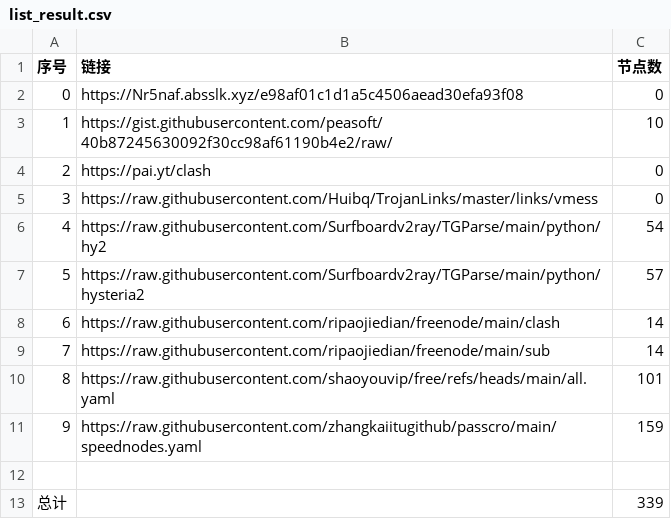
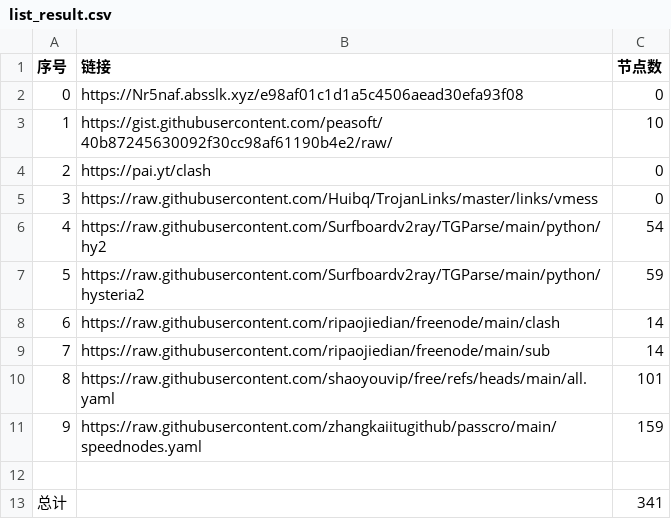
Before and after one commit to san-0595/NoMoreWalls, a CSV file: list_result.csv, drawn as a sheet.

```diff
--- a/list_result.csv
+++ b/list_result.csv
@@ -6,3 +6,3 @@
 4,https://raw.githubusercontent.com/Surfboardv2ray/TGParse/main/python/hy2,54
-5,https://raw.githubusercontent.com/Surfboardv2ray/TGParse/main/python/hysteria2,57
+5,https://raw.githubusercontent.com/Surfboardv2ray/TGParse/main/python/hysteria2,59
 6,https://raw.githubusercontent.com/ripaojiedian/freenode/main/clash,14
@@ -12,2 +12,2 @@
 
-总计,,339
+总计,,341
```
Also changed, not shown: 7 other files.
